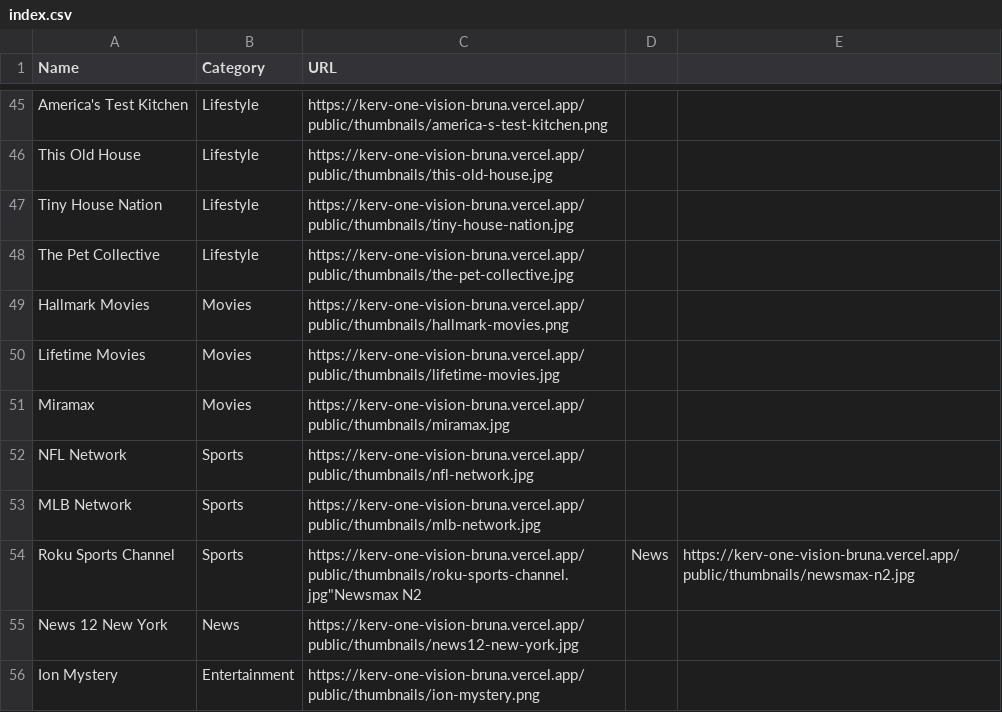
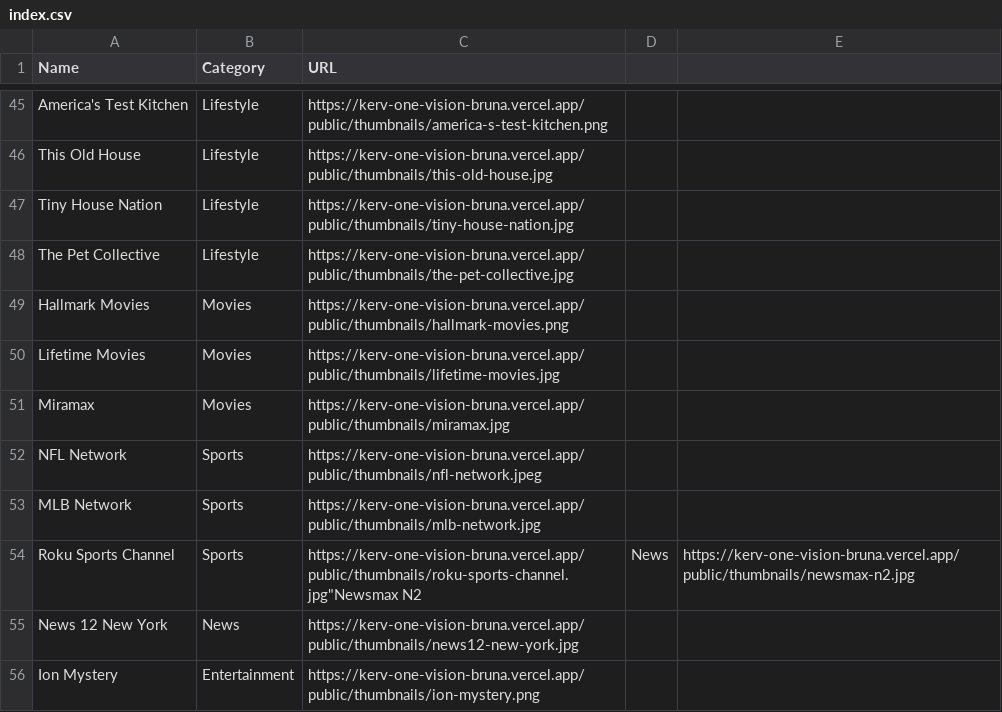
Before and after one commit to bruna875/bruna-personal-workspace, a CSV file: public/thumbnails/index.csv, drawn as a sheet; only a part is shown, gaps mark what is left out.

Commit message:
Replace NFL Network thumbnail

```diff
--- a/public/thumbnails/index.csv
+++ b/public/thumbnails/index.csv
@@ -51,3 +51,3 @@ Name,Category,URL
 "Miramax","Movies","https://kerv-one-vision-bruna.vercel.app/public/thumbnails/miramax.jpg"
-"NFL Network","Sports","https://kerv-one-vision-bruna.vercel.app/public/thumbnails/nfl-network.jpg"
+"NFL Network","Sports","https://kerv-one-vision-bruna.vercel.app/public/thumbnails/nfl-network.jpeg"
 "MLB Network","Sports","https://kerv-one-vision-bruna.vercel.app/public/thumbnails/mlb-network.jpg"
```
Also changed, not shown: 2 other files.
